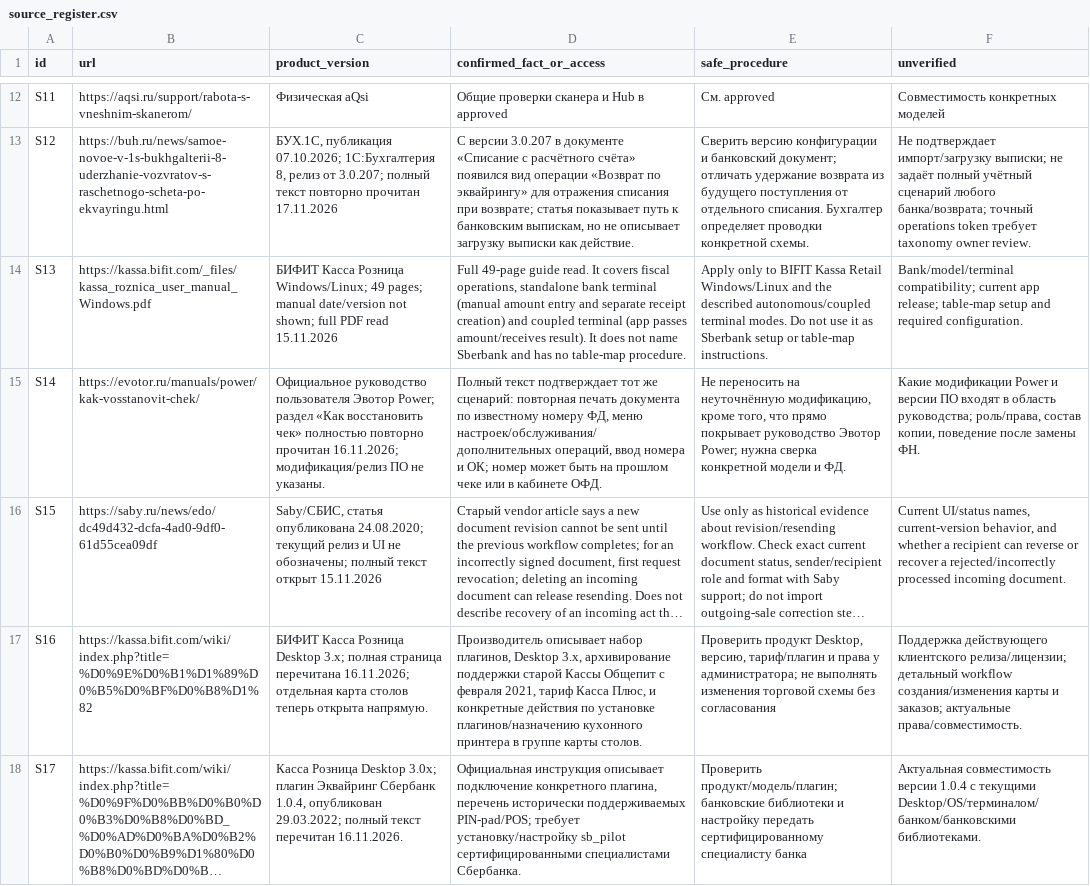
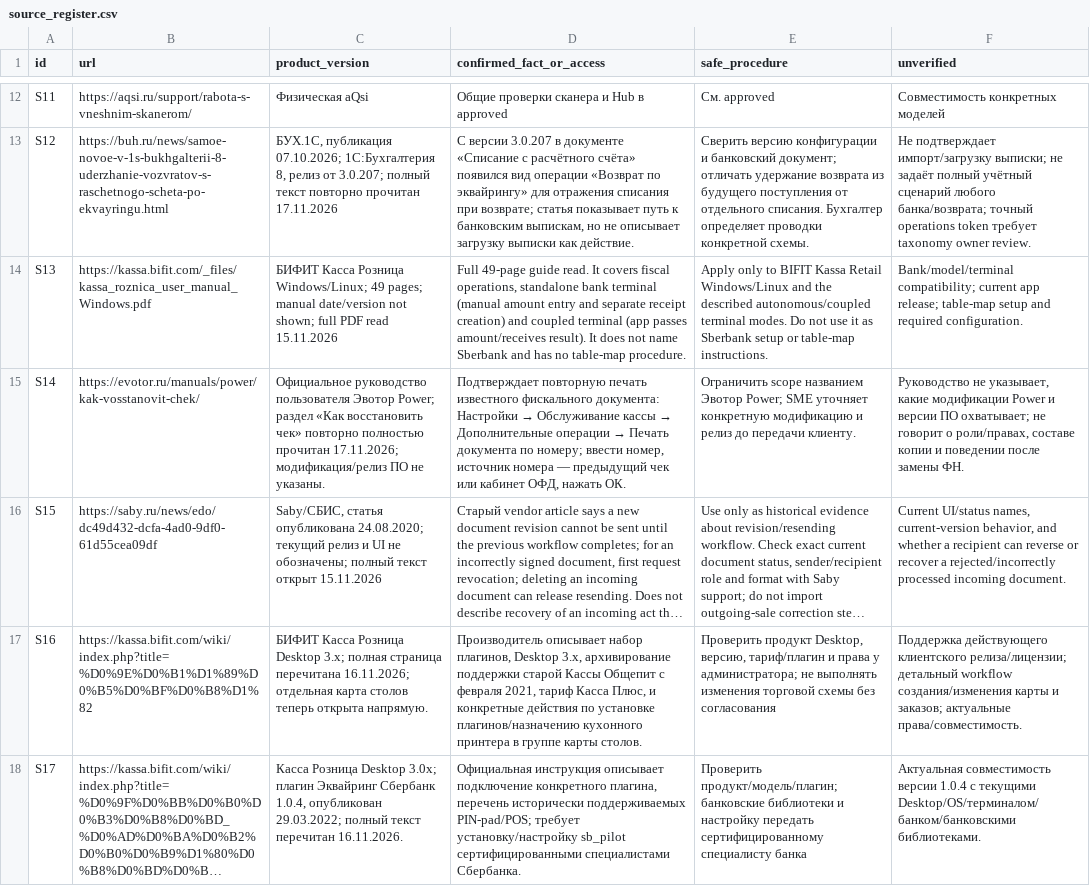
Before and after one commit to Shira-Artem/Support-RAG-Bot, a CSV file: reports/kb_parallel_review/source_register.csv, drawn as a sheet; only a part is shown, gaps mark what is left out; long unchanged cells end in …; the diff names each change by its address in the sheet, - before the commit and + after, or states it on an @@ line.

Commit message:
Update KB review evidence and audit reports

```diff
--- a/reports/kb_parallel_review/source_register.csv
+++ b/reports/kb_parallel_review/source_register.csv
-C15 (product_version): …восстановить чек» полностью повторно прочитан 16.11.2026; модификация/релиз ПО…
+C15 (product_version): …восстановить чек» повторно полностью прочитан 17.11.2026; модификация/релиз ПО…
@@ D15 (confirmed_fact_or_access): Полный текст подтверждает тот же сценарий: повторная печать документа по известному номеру ФД, меню настроек/обслуживания/дополнительных операций, ввод номера и ОК; номер может быть на прошлом чеке или в кабинете ОФД. → Подтверждает повторную печать известного фискального документа: Настройки → Обслуживание кассы → Дополнительные операции → Печать документа по номеру; ввести номер, источник номера — предыдущий чек или кабинет ОФД, нажать ОК. @@
-E15 (safe_procedure): Не переносить на неуточнённую модификацию, кроме того, что прямо покрывает руководство Эвотор Power; нужна сверка конкретной модели и ФД.
+E15 (safe_procedure): Ограничить scope названием Эвотор Power; SME уточняет конкретную модификацию и релиз до передачи клиенту.
-F15 (unverified): Какие модификации Power и версии ПО входят в область руководства; роль/права, состав копии, поведение после замены…
+F15 (unverified): Руководство не указывает, какие модификации Power и версии ПО охватывает; не говорит о роли/правах, составе копии и поведении после замены…
```
